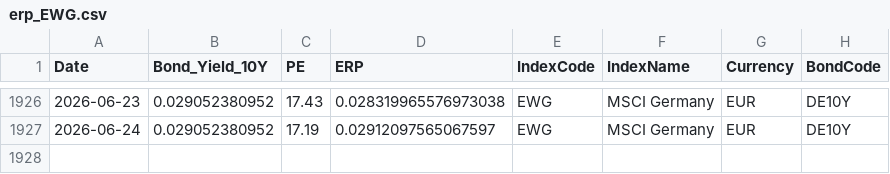
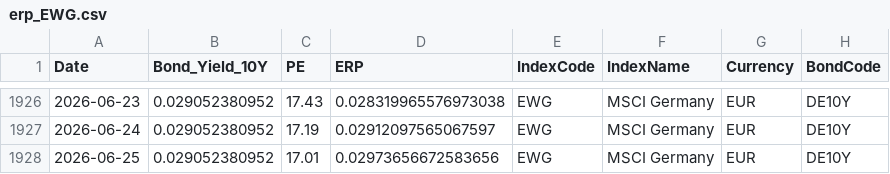
Before and after one commit to ChiaraVan1/equity-risk-premium-monitor, a CSV file: data/erp_EWG.csv, drawn as a sheet; only a part is shown, gaps mark what is left out.

```diff
--- a/data/erp_EWG.csv
+++ b/data/erp_EWG.csv
@@ -1927 +1927,2 @@
 2026-06-24,0.029052380952,17.19,0.02912097565067597,EWG,MSCI Germany,EUR,DE10Y
+2026-06-25,0.029052380952,17.01,0.02973656672583656,EWG,MSCI Germany,EUR,DE10Y
```
Also changed, not shown: data/erp_EEM.csv, data/erp_EWJ.csv, 10 other files.
